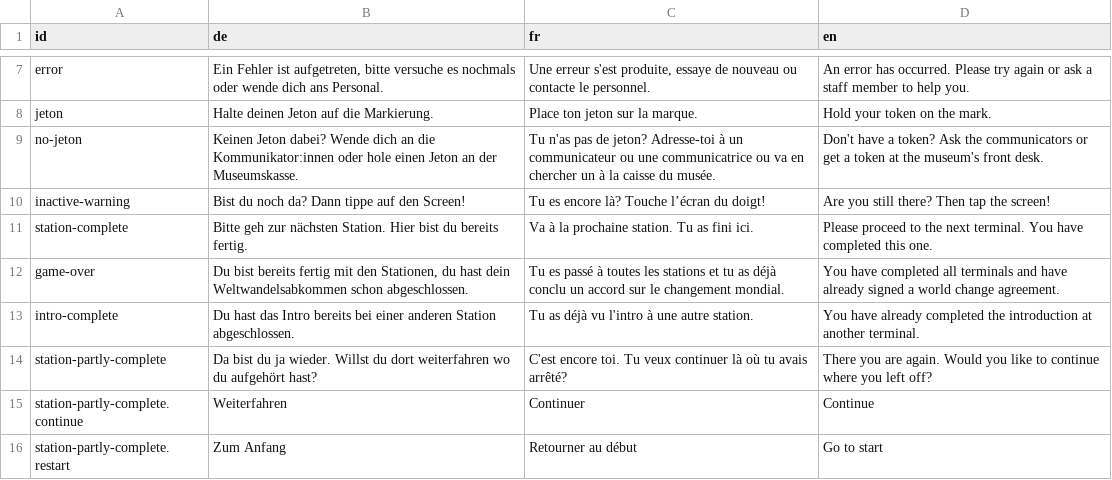
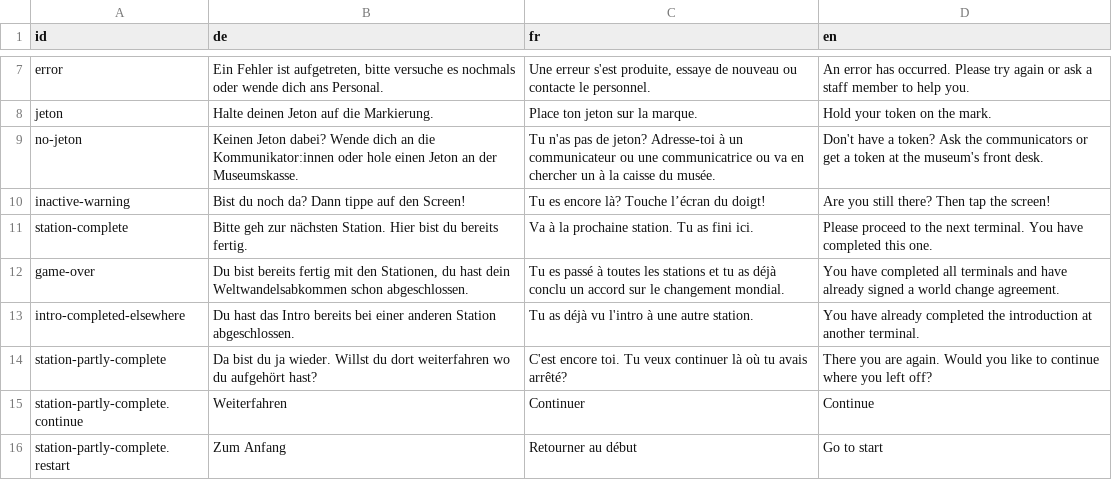
Before and after one commit to cbsrobot/planetopia-wwa, a CSV file: public/assets/translations.csv, drawn as a sheet; only a part is shown, gaps mark what is left out.

```diff
--- a/public/assets/translations.csv
+++ b/public/assets/translations.csv
@@ -13,3 +13,3 @@ game-over,"Du bist bereits fertig mit den Stationen, du hast dein Weltwandelsabk
 ",Tu es passé à toutes les stations et tu as déjà conclu un accord sur le changement mondial.,You have completed all terminals and have already signed a world change agreement. ,,
-intro-complete,Du hast das Intro bereits bei einer anderen Station abgeschlossen.,Tu as déjà vu l'intro à une autre station.,You have already completed the introduction at another terminal. ,,
+intro-completed-elsewhere,Du hast das Intro bereits bei einer anderen Station abgeschlossen.,Tu as déjà vu l'intro à une autre station.,You have already completed the introduction at another terminal. ,,
 station-partly-complete,Da bist du ja wieder. Willst du dort weiterfahren wo du aufgehört hast?,C'est encore toi. Tu veux continuer là où tu avais arrêté?,There you are again. Would you like to continue where you left off?,,
```
Also changed, not shown: 3 other files.
